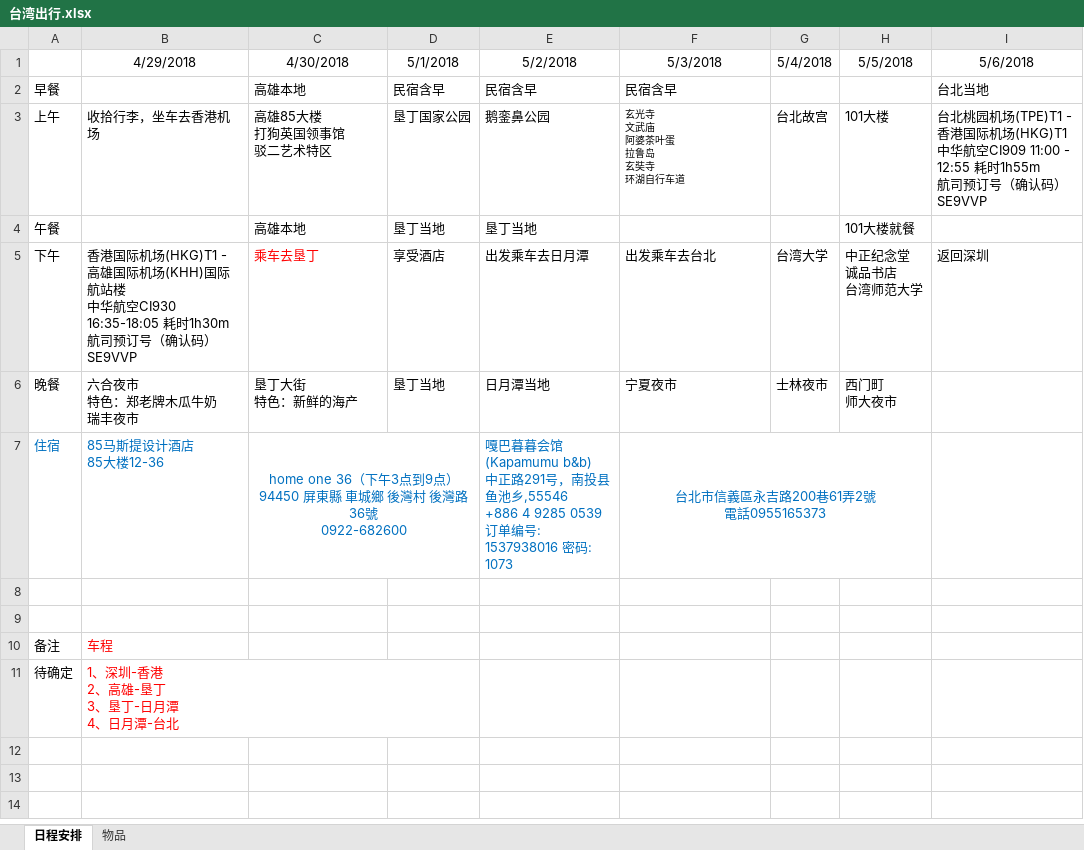
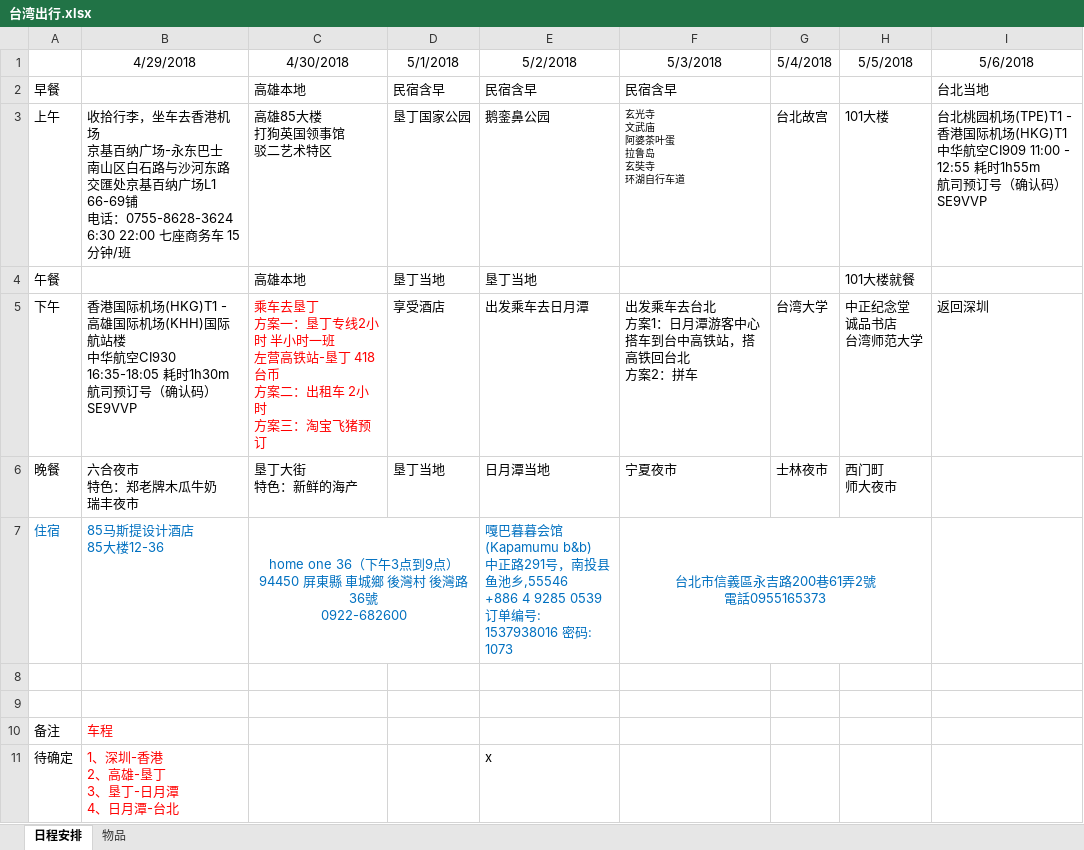
Before and after one commit to prucehuang/common-resources, an Excel workbook: 台湾出行.xlsx, sheet 日程安排, drawn as a sheet; values as stored, in another font and other column widths than the file's, no borders; ↵ is a line break in a cell; the diff names each change by its address in the sheet, - before the commit and + after, or states it on an @@ line.

```diff
--- a/台湾出行.xlsx (sheet 日程安排)
+++ b/台湾出行.xlsx (sheet 日程安排)
-B3 (4/29/2018): …香港机场
+B3 (4/29/2018): …香港机场 ↵ 京基百纳广场-永东巴士 ↵ 南山区白石路与沙河东路交匯处京基百纳广场L1 66-69铺 ↵ 电话：0755-8628-3624 ↵ 6:30 22:00 七座商务车 15分钟/班
-C5 (4/30/2018): 乘车去垦丁
+C5 (4/30/2018): 乘车去垦丁 ↵ 方案一：垦丁专线2小时 半小时一班 ↵ 左营高铁站-垦丁 418台币 ↵ 方案二：出租车 2小时 ↵ 方案三：淘宝飞猪预订
-F5 (5/3/2018): 出发乘车去台北
+F5 (5/3/2018): 出发乘车去台北 ↵ 方案1：日月潭游客中心搭车到台中高铁站，搭高铁回台北 ↵ 方案2：拼车
-E11 (5/2/2018): (empty)
+E11 (5/2/2018): x
```
Also changed, not shown: 1 other file.
